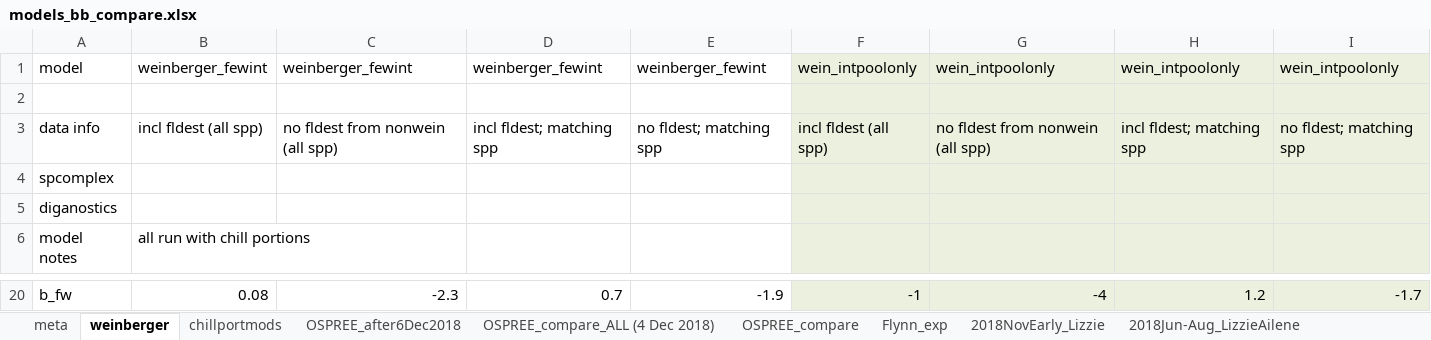
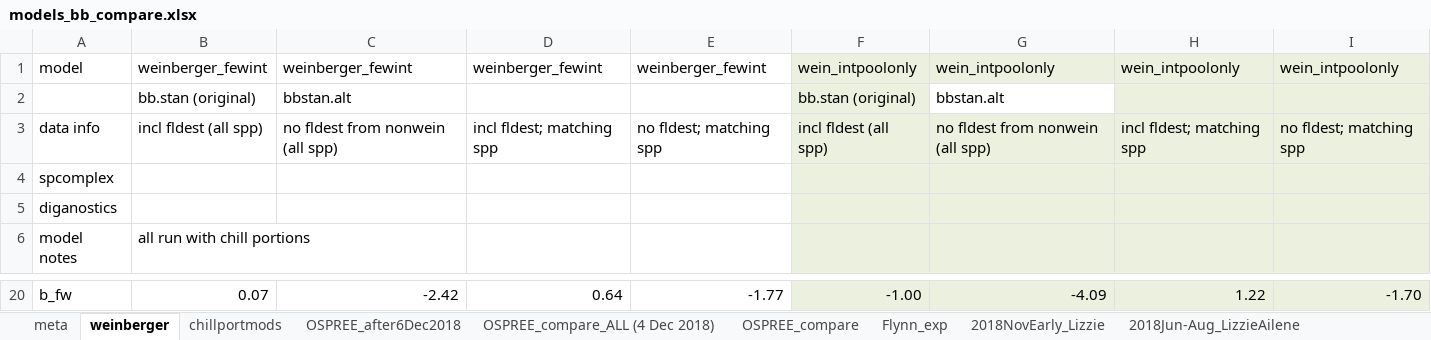
Before and after one commit to lizzieinvancouver/ospree, an Excel workbook: analyses/bb_analysis/modelnotes/models_bb_compare.xlsx, sheet weinberger, drawn as a sheet; only a part is shown, gaps mark what is left out; values as stored, in another font and other column widths than the file's, no borders; the diff covers the shown part only; the diff names each change by its address in the sheet, - before the commit and + after, or states it on an @@ line.

Commit message:
finished all weinberger model with chilports and r2

```diff
--- a/analyses/bb_analysis/modelnotes/models_bb_compare.xlsx (sheet weinberger)
+++ b/analyses/bb_analysis/modelnotes/models_bb_compare.xlsx (sheet weinberger)
-row 2: (empty)
+row 2:  | bb.stan (original) | bbstan.alt |  |  | bb.stan (original) | bbstan.alt
-G2 fill: #EBF1DE
+G2 fill: none
-B20: 0.08
+B20: 0.07
-C20: -2.3
+C20: -2.42
-D20: 0.7
+D20: 0.64
-E20: -1.9
+E20: -1.77
-F20: -1
+F20: -1.00
-G20: -4
+G20: -4.09
-H20: 1.2
+H20: 1.22
-I20: -1.7
+I20: -1.70
```
Also changed, not shown: 63 edited cells elsewhere in this sheet, 1 other file.
